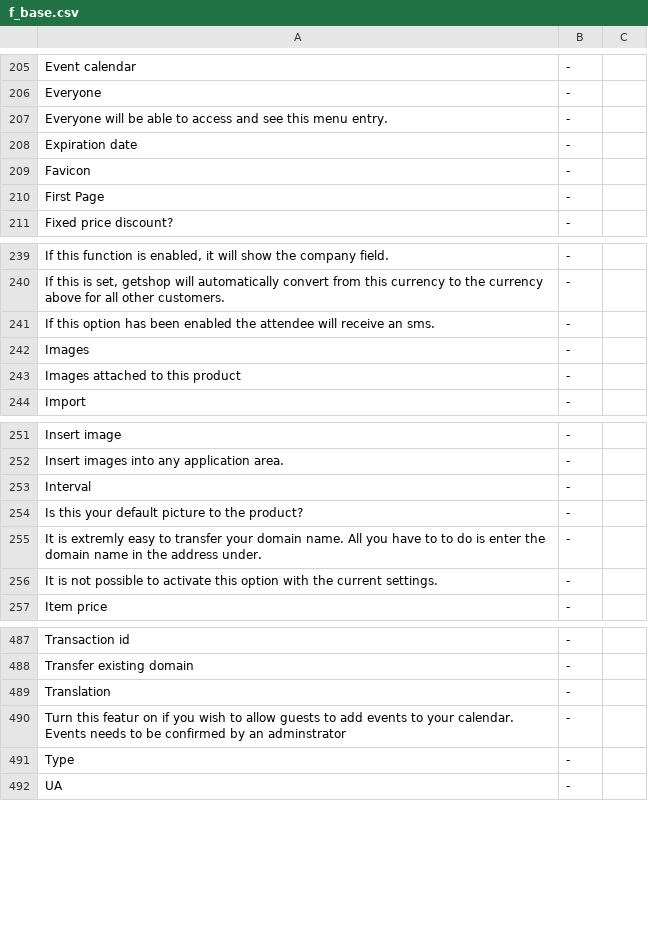
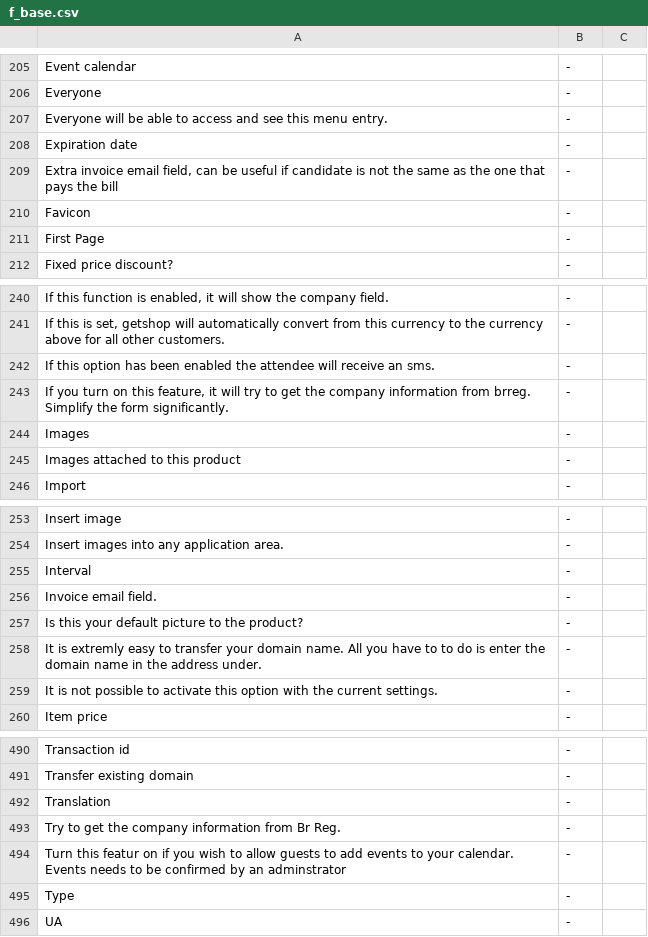
Before and after one commit to tamzidoronno/zaui-v4, a CSV file: com.getshop.client/ROOT/translation/f_base.csv, drawn as a sheet; only a part is shown, gaps mark what is left out; the diff names each change by its address in the sheet, - before the commit and + after, or states it on an @@ line.

```diff
--- a/com.getshop.client/ROOT/translation/f_base.csv
+++ b/com.getshop.client/ROOT/translation/f_base.csv
+row 209: Extra invoice email field, can be useful if candidate is not the same as the one that pays the bill | -
+row 243: If you turn on this feature, it will try to get the company information from brreg. Simplify the form significantly. | -
+row 256: Invoice email field. | -
+row 493: Try to get the company information from Br Reg. | -
```
Also changed, not shown: com.getshop.client/ROOT/translation/f_nb_NO.csv, com.getshop.client/ROOT/translation/stripped/f_en_en.csv, 12 other files.
